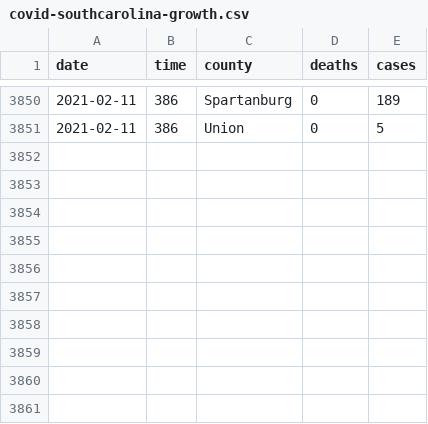
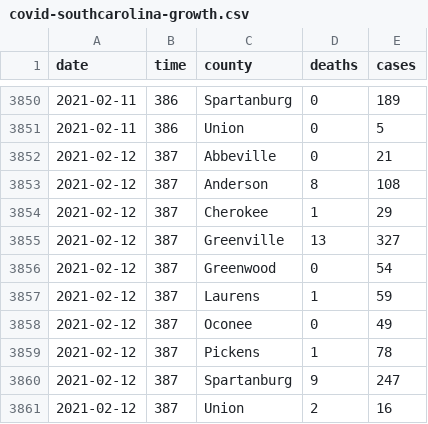
Before and after one commit to robhanssen/covid19-v2, a CSV file: data/covid-southcarolina-growth.csv, drawn as a sheet; only a part is shown, gaps mark what is left out.

Commit message:
data update 2/12

```diff
--- a/data/covid-southcarolina-growth.csv
+++ b/data/covid-southcarolina-growth.csv
@@ -3851 +3851,11 @@ date,time,county,deaths,cases
 2021-02-11,386,Union,0,5
+2021-02-12,387,Abbeville,0,21
+2021-02-12,387,Anderson,8,108
+2021-02-12,387,Cherokee,1,29
+2021-02-12,387,Greenville,13,327
+2021-02-12,387,Greenwood,0,54
+2021-02-12,387,Laurens,1,59
+2021-02-12,387,Oconee,0,49
+2021-02-12,387,Pickens,1,78
+2021-02-12,387,Spartanburg,9,247
+2021-02-12,387,Union,2,16
```
Also changed, not shown: data/covid-us-daily-cases-and-deaths.csv, data/covid-us-deaths.csv, 34 other files.
